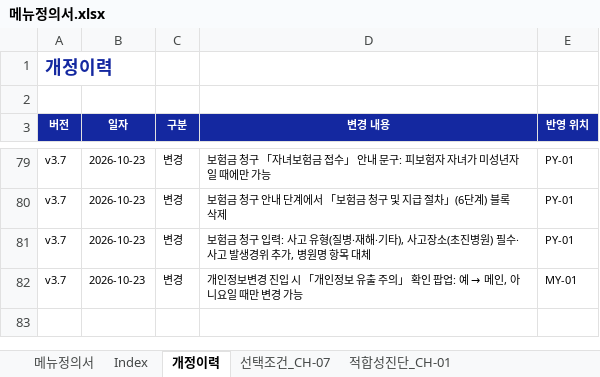
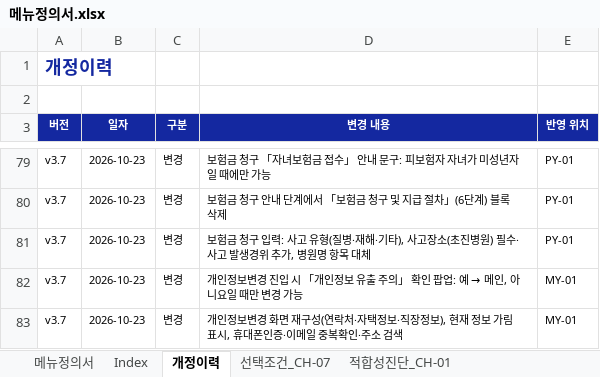
Before and after one commit to jongho-han/one-channel_v2, an Excel workbook: docs/메뉴정의서.xlsx, sheet 개정이력, drawn as a sheet; only a part is shown, gaps mark what is left out; values as stored, in another font and other column widths than the file's, no borders; the diff names each change by its address in the sheet, - before the commit and + after, or states it on an @@ line.

```diff
--- a/docs/메뉴정의서.xlsx (sheet 개정이력)
+++ b/docs/메뉴정의서.xlsx (sheet 개정이력)
+row 83: v3.7 | 2026-10-23 | 변경 | 개인정보변경 화면 재구성(연락처·자택정보·직장정보), 현재 정보 가림 표시, 휴대폰인증·이메일 중복확인·주소 검색 | MY-01
```
Also changed, not shown: sheet 메뉴정의서, 19 other files.
